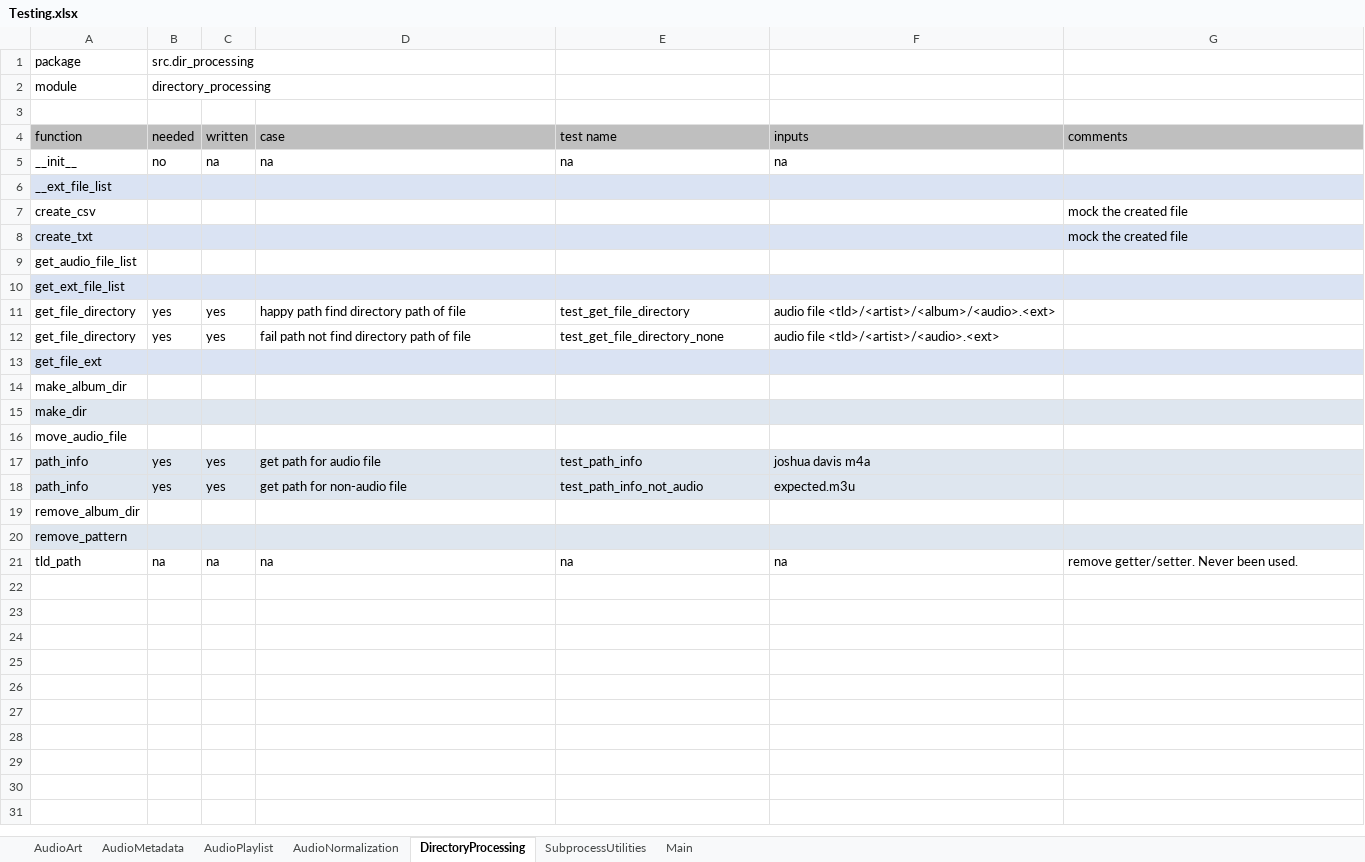
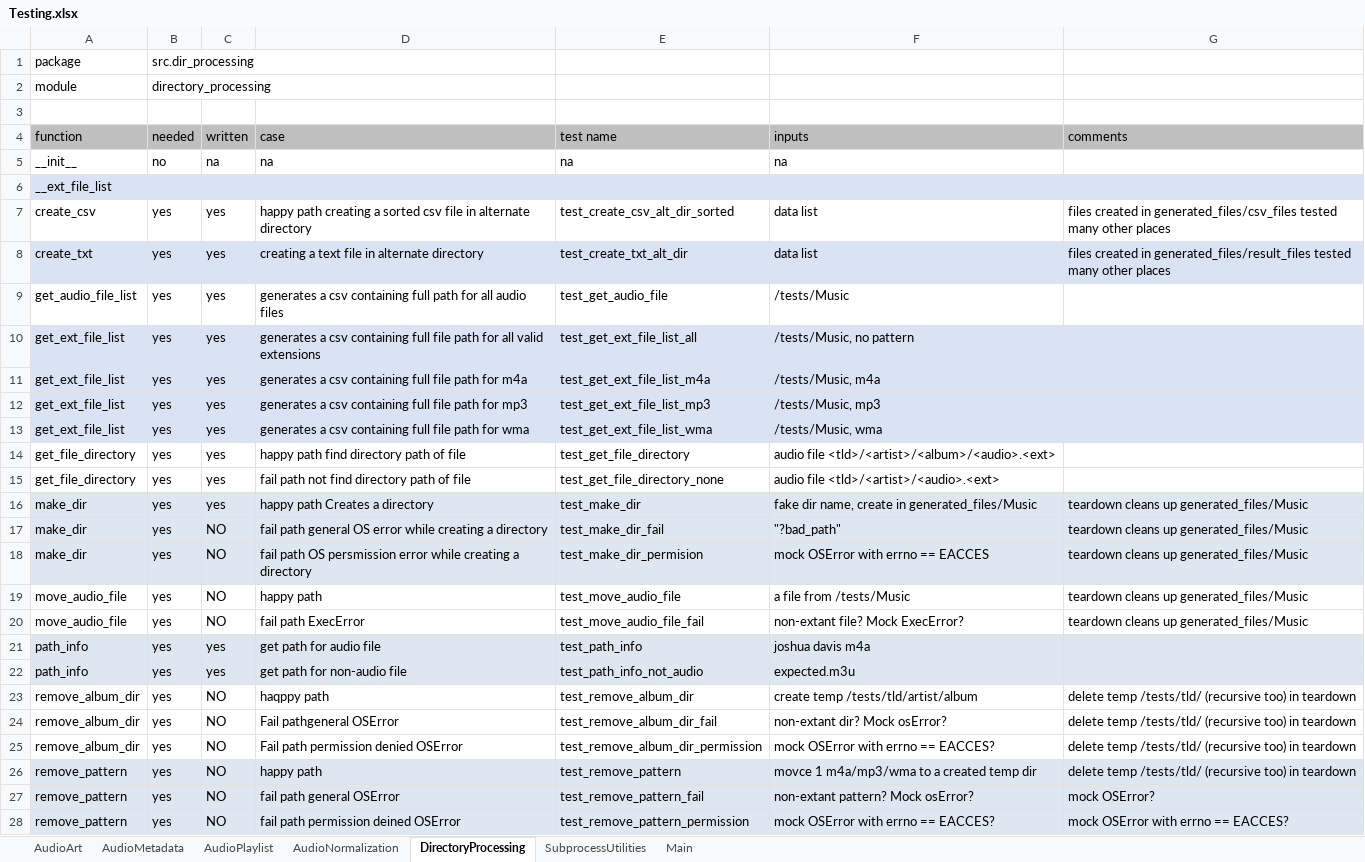
Before and after one commit to manweile/MusicProcessing, an Excel workbook: excel_files/Testing.xlsx, sheet DirectoryProcessing, drawn as a sheet; values as stored, in another font and other column widths than the file's, no borders; removed rows and columns are numbered as before the commit, all else as after; the diff names each change by its address in the sheet, - before the commit and + after, or states it on an @@ line.

Commit message:
added make_dir tests

```diff
--- a/excel_files/Testing.xlsx (sheet DirectoryProcessing)
+++ b/excel_files/Testing.xlsx (sheet DirectoryProcessing)
-row 7: create_csv |  |  |  |  |  | mock the created file
-row 8: create_txt |  |  |  |  |  | mock the created file
-row 9: get_audio_file_list
-row 10: get_ext_file_list
+row 7: create_csv | yes | yes | happy path creating a sorted csv file in alternate directory | test_create_csv_alt_dir_sorted | data list | files created in generated_files/csv_files tested many other places
+row 8: create_txt | yes | yes | creating a text file in alternate directory | test_create_txt_alt_dir | data list | files created in generated_files/result_files tested many other places
+row 9: get_audio_file_list | yes | yes | generates a csv containing full path for all audio files | test_get_audio_file | /tests/Music
+row 10: get_ext_file_list | yes | yes | generates a csv containing full file path for all valid extensions | test_get_ext_file_list_all | /tests/Music, no pattern
+row 11: get_ext_file_list | yes | yes | generates a csv containing full file path for m4a | test_get_ext_file_list_m4a | /tests/Music, m4a
+row 12: get_ext_file_list | yes | yes | generates a csv containing full file path for mp3 | test_get_ext_file_list_mp3 | /tests/Music, mp3
+row 13: get_ext_file_list | yes | yes | generates a csv containing full file path for wma | test_get_ext_file_list_wma | /tests/Music, wma
-row 13: get_file_ext
-row 14: make_album_dir
-row 15: make_dir
-row 16: move_audio_file
+row 16: make_dir | yes | yes | happy path Creates a directory | test_make_dir | fake dir name, create in generated_files/Music | teardown cleans up generated_files/Music
+row 17: make_dir | yes | NO | fail path general OS error while creating a directory | test_make_dir_fail | "?bad_path" | teardown cleans up generated_files/Music
+row 18: make_dir | yes | NO | fail path OS persmission error while creating a directory | test_make_dir_permision | mock OSError with errno == EACCES | teardown cleans up generated_files/Music
+row 19: move_audio_file | yes | NO | happy path | test_move_audio_file | a file from /tests/Music | teardown cleans up generated_files/Music
+row 20: move_audio_file | yes | NO | fail path ExecError | test_move_audio_file_fail | non-extant file? Mock ExecError? | teardown cleans up generated_files/Music
-row 19: remove_album_dir
-row 20: remove_pattern
-row 21: tld_path | na | na | na | na | na | remove getter/setter. Never been used.
+row 23: remove_album_dir | yes | NO | haqppy path | test_remove_album_dir | create temp /tests/tld/artist/album | delete temp /tests/tld/ (recursive too) in teardown
+row 24: remove_album_dir | yes | NO | Fail pathgeneral OSError | test_remove_album_dir_fail | non-extant dir? Mock osError? | delete temp /tests/tld/ (recursive too) in teardown
+row 25: remove_album_dir | yes | NO | Fail path permission denied OSError | test_remove_album_dir_permission | mock OSError with errno == EACCES? | delete temp /tests/tld/ (recursive too) in teardown
+row 26: remove_pattern | yes | NO | happy path | test_remove_pattern | movce 1 m4a/mp3/wma to a created temp dir | delete temp /tests/tld/ (recursive too) in teardown
+row 27: remove_pattern | yes | NO | fail path general OSError | test_remove_pattern_fail | non-extant pattern? Mock osError? | mock OSError?
+row 28: remove_pattern | yes | NO | fail path permission deined OSError | test_remove_pattern_permission | mock OSError with errno == EACCES? | mock OSError with errno == EACCES?
```
Also changed, not shown: sheet AudioArt, 9 other files.
